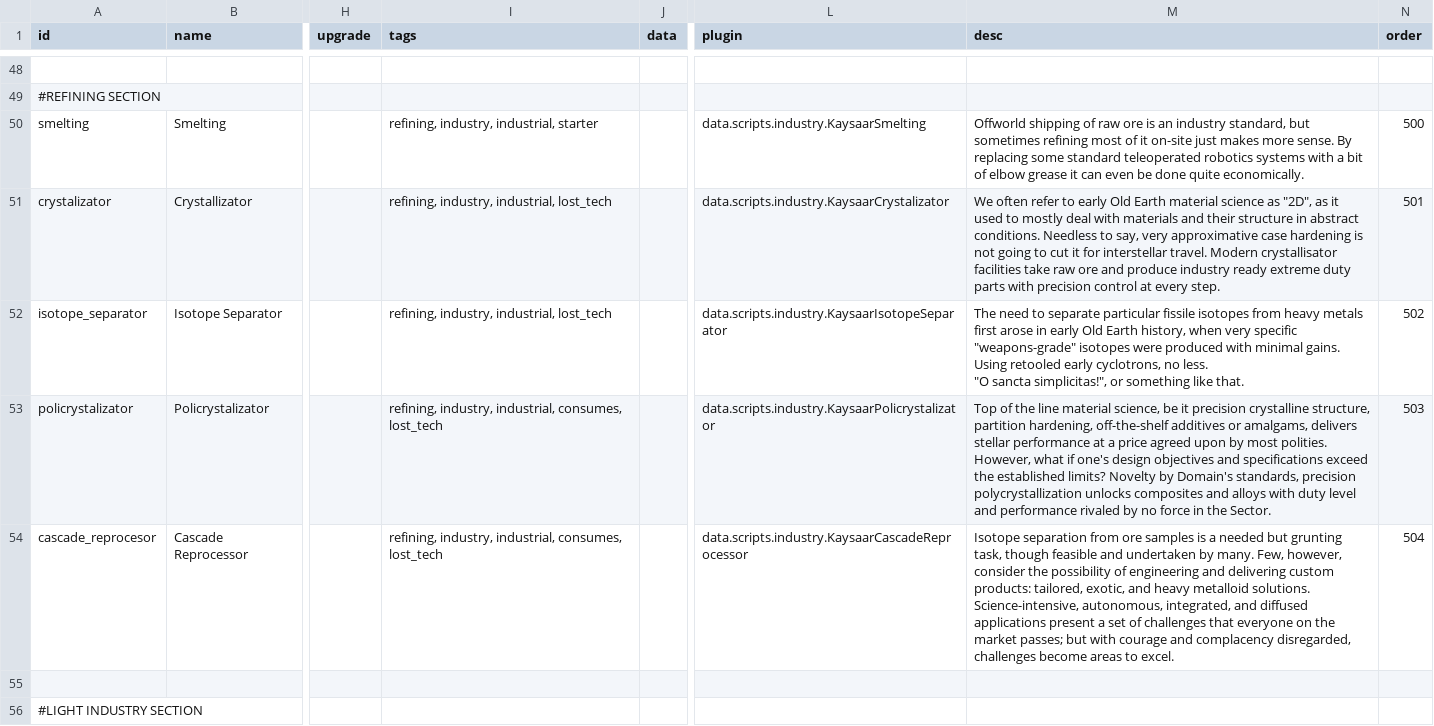
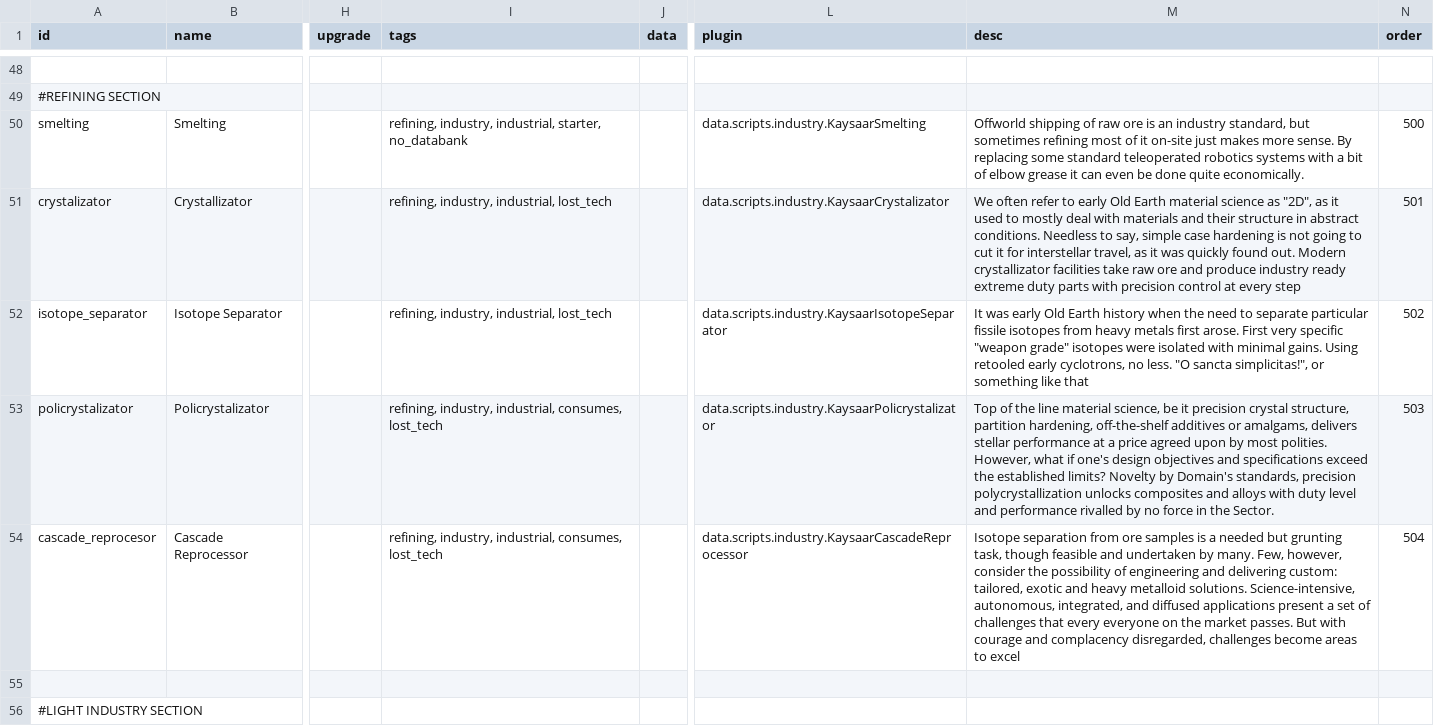
Before and after one commit to Kaysaar/Ashes-Of-The-Domain-VOK, a CSV file: data/campaign/industries.csv, drawn as a sheet; only a part is shown, gaps mark what is left out; ↵ is a line break in a cell; the diff covers the shown part only; the diff names each change by its address in the sheet, - before the commit and + after, or states it on an @@ line.

```diff
--- a/data/campaign/industries.csv
+++ b/data/campaign/industries.csv
-I50 (tags): …industry, industrial, starter
+I50 (tags): …industry, industrial, starter, no_databank
-M51 (desc): …to say, very approximative case hardening is not going to cut it for interstellar travel. Modern crystallisator facilities take raw ore and produce industry ready extreme duty parts with precision control at every step.
+M51 (desc): …to say, simple case hardening is not going to cut it for interstellar travel, as it was quickly found out. Modern crystallizator facilities take raw ore and produce industry ready extreme duty parts with precision control at every step
-M52 (desc): The need to separate particular fissile isotopes from heavy metals first arose in early Old Earth history, when very specific "weapons-grade" isotopes were produced with minimal gains. Using retooled early cyclotrons, no less. ↵ "O sancta simplicitas!", or something like that.
+M52 (desc): It was early Old Earth history when the need to separate particular fissile isotopes from heavy metals first arose. First very specific "weapon grade" isotopes were isolated with minimal gains. Using retooled early cyclotrons, no less. "O sancta simplicitas!", or something like that
-M53 (desc): …it precision crystalline structure, partition hardening, off-the-shelf additives or amalgams, delivers stellar performance at a price agreed upon by most polities. However, what if one's design objectives and specifications exceed the established limits? Novelty by Domain's standards, precision polycrystallization unlocks composites and alloys with duty level and performance rivaled by no…
+M53 (desc): …it precision crystal structure, partition hardening, off-the-shelf additives or amalgams, delivers stellar performance at a price agreed upon by most polities. However, what if one's design objectives and specifications exceed the established limits? Novelty by Domain's standards, precision polycrystallization unlocks composites and alloys with duty level and performance rivalled by no…
-M54 (desc): …and delivering custom products: tailored, exotic, and heavy metalloid solutions. Science-intensive, autonomous, integrated, and diffused applications present a set of challenges that everyone on the market passes; but with courage and complacency disregarded, challenges become areas to excel.
+M54 (desc): …and delivering custom: tailored, exotic and heavy metalloid solutions. Science-intensive, autonomous, integrated, and diffused applications present a set of challenges that every everyone on the market passes. But with courage and complacency disregarded, challenges become areas to excel
```
Also changed, not shown: 10 edited cells elsewhere in this file, data/campaign/procgen/salvage_entity_gen_data.csv, data/campaign/research_options.csv, 6 other files.
